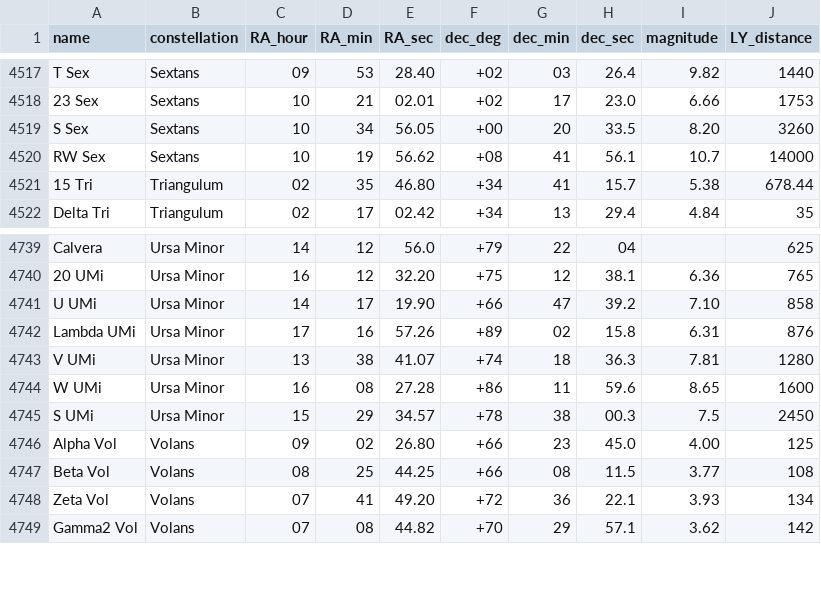
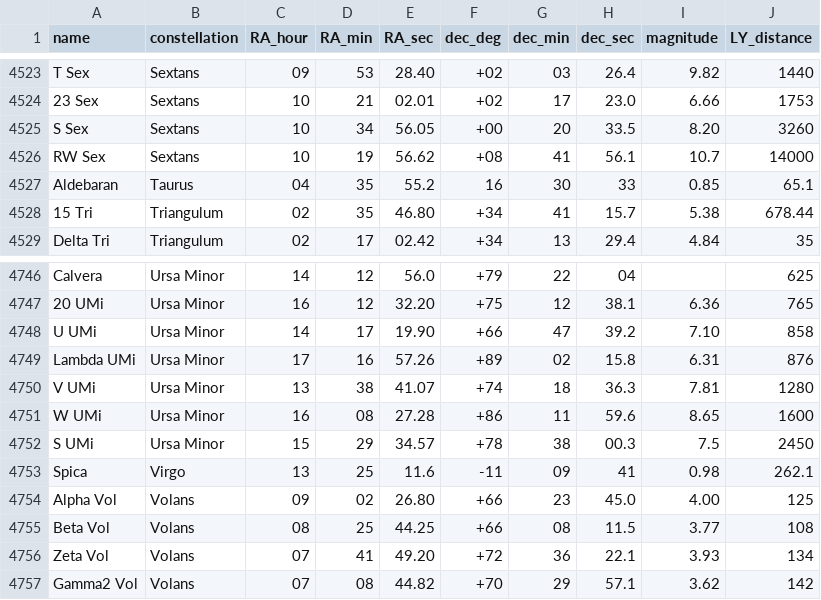
Before and after one commit to guritso/star-voyage, a CSV file: src/lib/assets/stars.csv, drawn as a sheet; only a part is shown, gaps mark what is left out; the diff covers the shown part only; the diff names each change by its address in the sheet, - before the commit and + after, or states it on an @@ line.

```diff
--- a/src/lib/assets/stars.csv
+++ b/src/lib/assets/stars.csv
+row 4527: Aldebaran | Taurus | 04 | 35 | 55.2 | 16 | 30 | 33 | 0.85 | 65.1
+row 4753: Spica | Virgo | 13 | 25 | 11.6 | -11 | 09 | 41 | 0.98 | 262.1
```
Also changed, not shown: 6 added rows elsewhere in this file.
